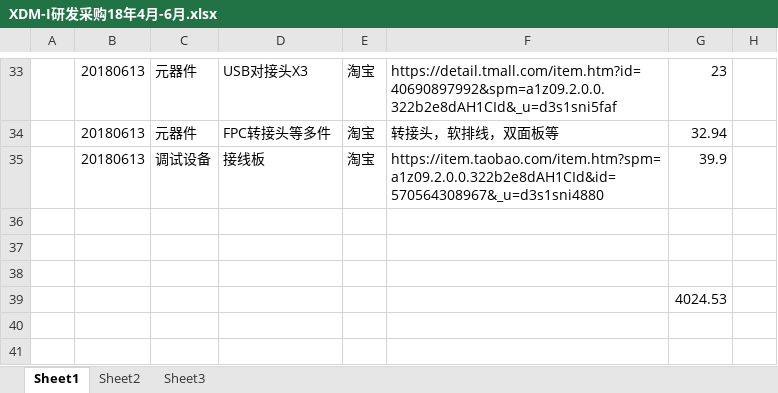
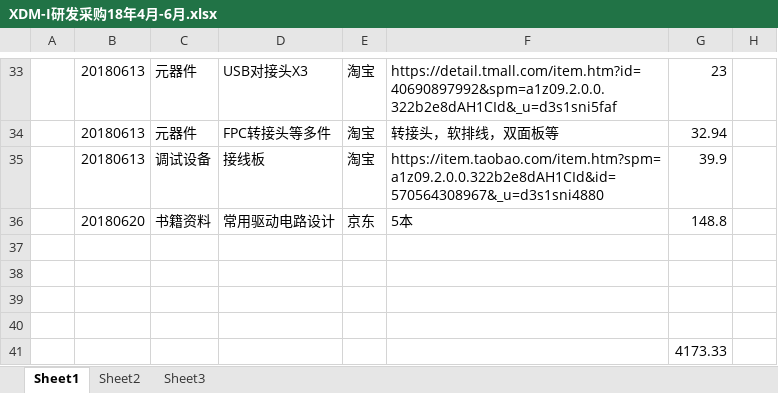
Before and after one commit to laa6202/CHK_I, an Excel workbook: doc/财务记录/XDM-I研发采购18年4月-6月.xlsx, sheet Sheet1, drawn as a sheet; only a part is shown, gaps mark what is left out; values as stored, in another font and other column widths than the file's, no borders; addresses are those after the commit; the diff names each change by its address in the sheet, - before the commit and + after, or states it on an @@ line.

```diff
--- a/doc/财务记录/XDM-I研发采购18年4月-6月.xlsx (sheet Sheet1)
+++ b/doc/财务记录/XDM-I研发采购18年4月-6月.xlsx (sheet Sheet1)
+row 36:  | 20180620 | 书籍资料 | 常用驱动电路设计 | 京东 | 5本 | 148.8
+row 40: (empty)
-G41: 4024.53
+G41: 4173.33
```
